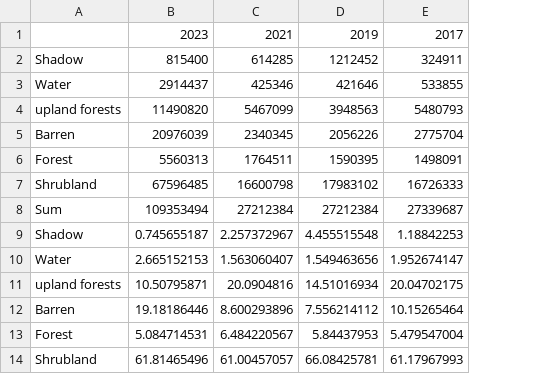
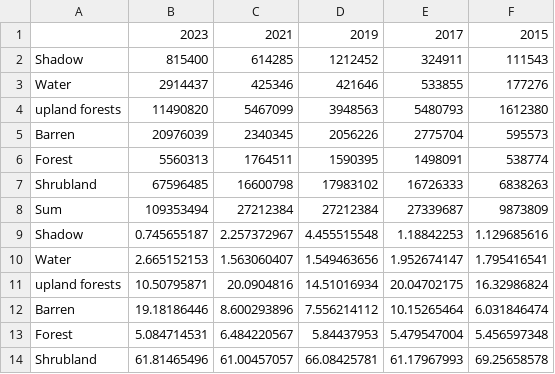
Before and after one commit to quentinmccalla1/Thesis, a CSV file: ImageryStatistics.csv, drawn as a sheet; the diff names each change by its address in the sheet, - before the commit and + after, or states it on an @@ line.

Commit message:
10.8

```diff
--- a/ImageryStatistics.csv
+++ b/ImageryStatistics.csv
+column F, rows 1-14: 2015 | 111543 | 177276 | 1612380 | 595573 | 538774 | 6838263 | 9873809 | 1.129685616 | 1.795416541 | 16.32986824 | 6.031846474 | 5.456597348 | 69.25658578
```
